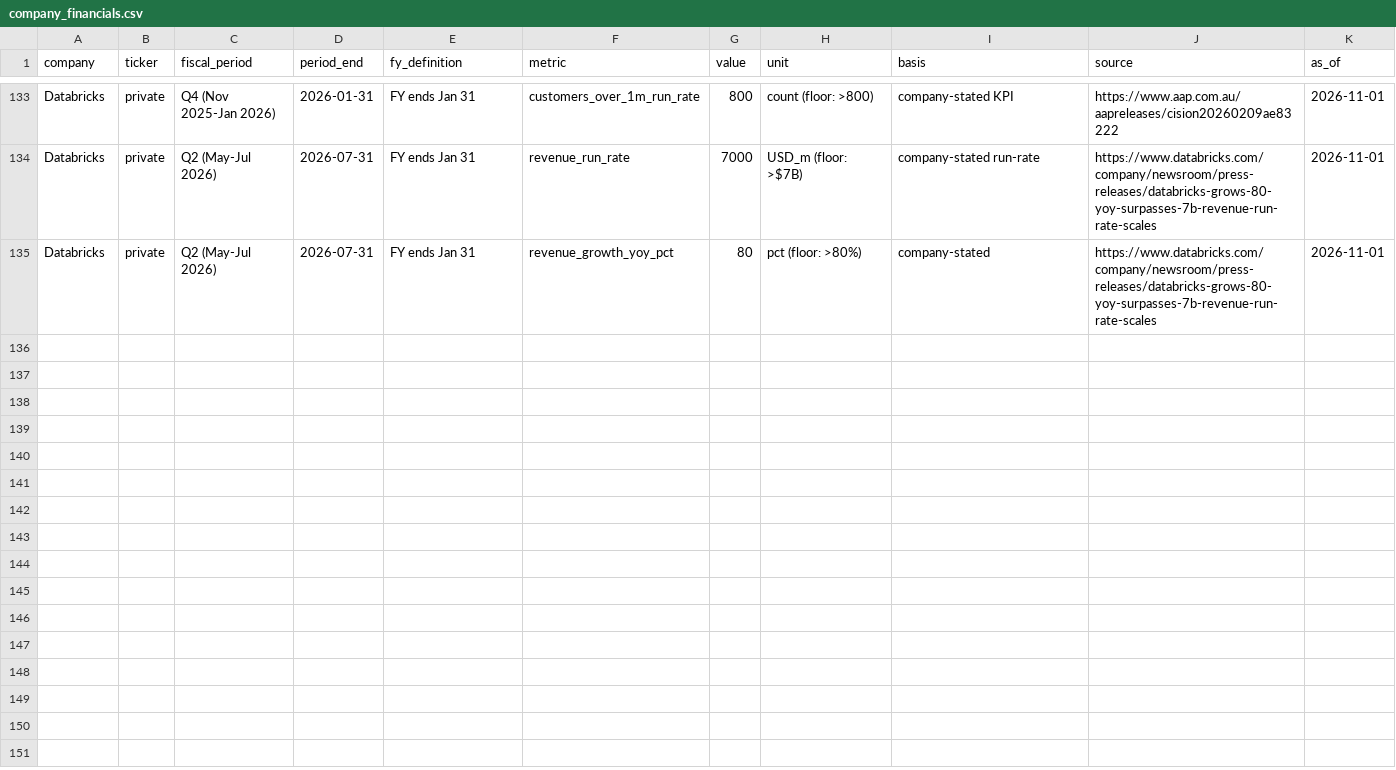
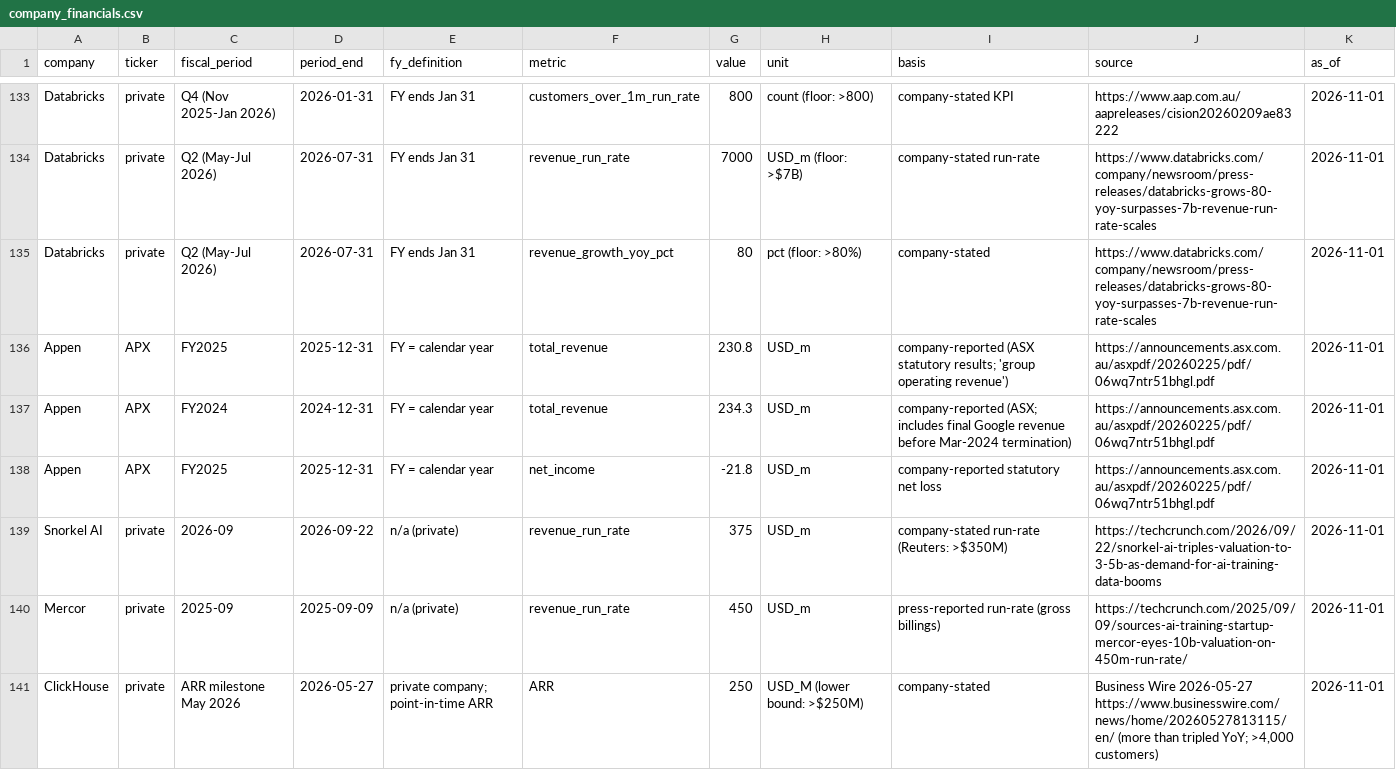
Before and after one commit to FrankHuang94/data_tech_db_claude, a CSV file: data/company_financials.csv, drawn as a sheet; only a part is shown, gaps mark what is left out.

```diff
--- a/data/company_financials.csv
+++ b/data/company_financials.csv
@@ -135 +135,7 @@ Databricks,private,Q2 (May-Jul 2026),2026-07-31,FY ends Jan 31,revenue_run_rate,
 Databricks,private,Q2 (May-Jul 2026),2026-07-31,FY ends Jan 31,revenue_growth_yoy_pct,80,pct (floor: >80%),company-stated,https://www.databricks.com/company/newsroom/press-releases/databricks-grows-80-yoy-surpasses-7b-revenue-run-rate-scales,2026-11-01
+Appen,APX,FY2025,2025-12-31,FY = calendar year,total_revenue,230.8,USD_m,company-reported (ASX statutory results; 'group operating revenue'),https://announcements.asx.com.au/asxpdf/20260225/pdf/06wq7ntr51bhgl.pdf,2026-11-01
+Appen,APX,FY2024,2024-12-31,FY = calendar year,total_revenue,234.3,USD_m,company-reported (ASX; includes final Google revenue before Mar-2024 termination),https://announcements.asx.com.au/asxpdf/20260225/pdf/06wq7ntr51bhgl.pdf,2026-11-01
+Appen,APX,FY2025,2025-12-31,FY = calendar year,net_income,-21.8,USD_m,company-reported statutory net loss,https://announcements.asx.com.au/asxpdf/20260225/pdf/06wq7ntr51bhgl.pdf,2026-11-01
+Snorkel AI,private,2026-09,2026-09-22,n/a (private),revenue_run_rate,375,USD_m,company-stated run-rate (Reuters: >$350M),https://techcrunch.com/2026/09/22/snorkel-ai-triples-valuation-to-3-5b-as-demand-for-ai-training-data-booms,2026-11-01
+Mercor,private,2025-09,2025-09-09,n/a (private),revenue_run_rate,450,USD_m,press-reported run-rate (gross billings),https://techcrunch.com/2025/09/09/sources-ai-training-startup-mercor-eyes-10b-valuation-on-450m-run-rate/,2026-11-01
+ClickHouse,private,ARR milestone May 2026,2026-05-27,private company; point-in-time ARR,ARR,250,USD_M (lower bound: >$250M),company-stated,"Business Wire 2026-05-27 https://www.businesswire.com/news/home/20260527813115/en/ (more than tripled YoY; >4,000 customers)",2026-11-01
```
Also changed, not shown: data/ma_deals.csv, data/private_funding.csv, 27 other files.
